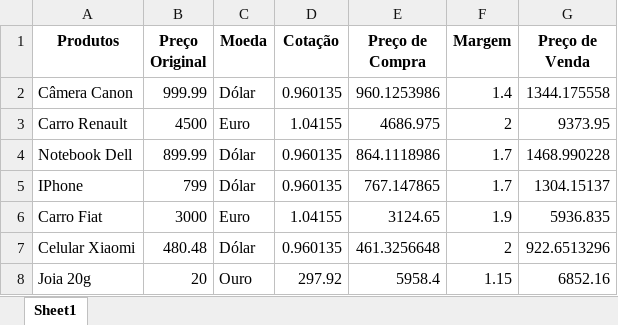
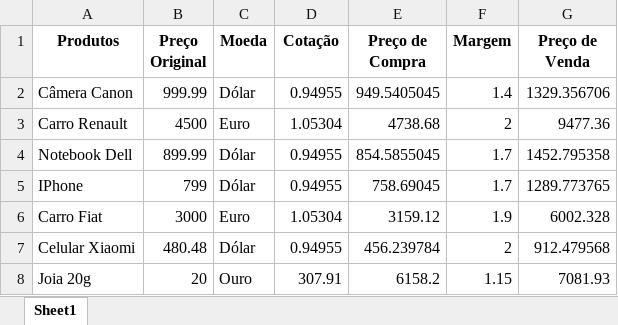
Before and after one commit to VagnerBomJesus/Python, an Excel workbook: openWeb/Produtos Novo.xlsx, sheet Sheet1, drawn as a sheet; values as stored, in another font and other column widths than the file's, no borders; the diff names each change by its address in the sheet, - before the commit and + after, or states it on an @@ line.

```diff
--- a/openWeb/Produtos Novo.xlsx (sheet Sheet1)
+++ b/openWeb/Produtos Novo.xlsx (sheet Sheet1)
-D2 (Cotação): 0.960135
+D2 (Cotação): 0.94955
-E2 (Preço de Compra): 960.1253986
+E2 (Preço de Compra): 949.5405045
-G2 (Preço de Venda): 1344.175558
+G2 (Preço de Venda): 1329.356706
-D3 (Cotação): 1.04155
+D3 (Cotação): 1.05304
-E3 (Preço de Compra): 4686.975
+E3 (Preço de Compra): 4738.68
-G3 (Preço de Venda): 9373.95
+G3 (Preço de Venda): 9477.36
-D4:D5 (Cotação): 0.960135
+D4:D5 (Cotação): 0.94955
-E4 (Preço de Compra): 864.1118986
+E4 (Preço de Compra): 854.5855045
-G4 (Preço de Venda): 1468.990228
+G4 (Preço de Venda): 1452.795358
-E5 (Preço de Compra): 767.147865
+E5 (Preço de Compra): 758.69045
-G5 (Preço de Venda): 1304.15137
+G5 (Preço de Venda): 1289.773765
-D6 (Cotação): 1.04155
+D6 (Cotação): 1.05304
-E6 (Preço de Compra): 3124.65
+E6 (Preço de Compra): 3159.12
-G6 (Preço de Venda): 5936.835
+G6 (Preço de Venda): 6002.328
-D7 (Cotação): 0.960135
+D7 (Cotação): 0.94955
-E7 (Preço de Compra): 461.3256648
+E7 (Preço de Compra): 456.239784
-G7 (Preço de Venda): 922.6513296
+G7 (Preço de Venda): 912.479568
-D8 (Cotação): 297.92
+D8 (Cotação): 307.91
-E8 (Preço de Compra): 5958.4
+E8 (Preço de Compra): 6158.2
-G8 (Preço de Venda): 6852.16
+G8 (Preço de Venda): 7081.93
```
Also changed, not shown: 24 other files.
